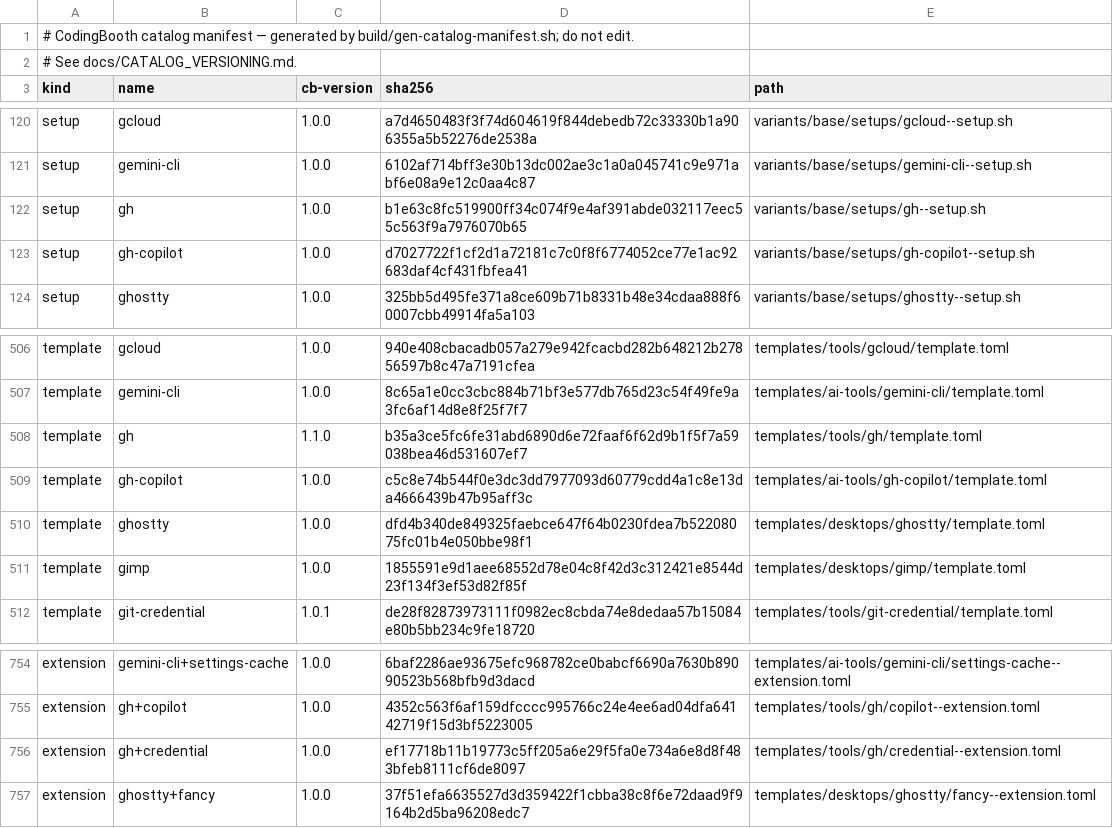
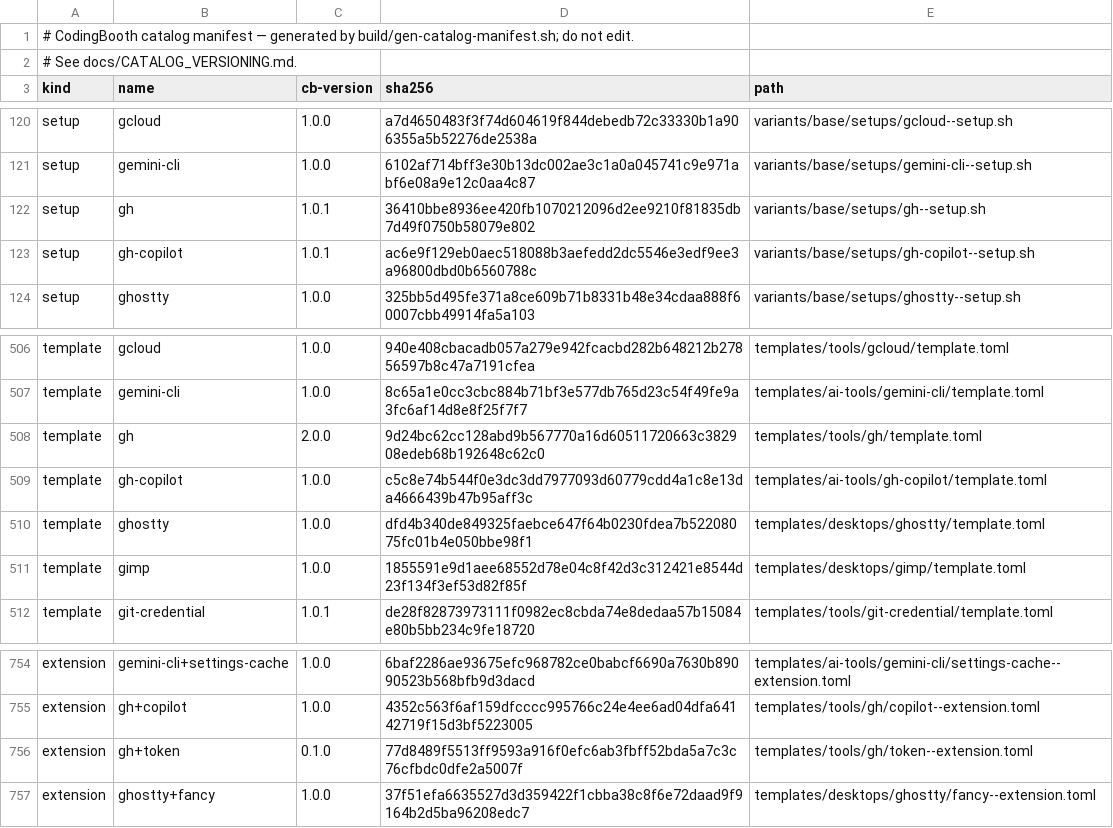
Before and after one commit to NawaMan/CodingBooth, a TSV file: build/catalog-manifest.tsv, drawn as a sheet; only a part is shown, gaps mark what is left out.

Commit message:
gh: replace the host ~/.config/gh mount with gh+token (GH_TOKEN passthrough)
The auto-selected gh+credential copied the host gh config, but gh keeps
its token in the system keyring by default, so booths got a dead account
and git_protocol: ssh. gh+credential is removed; opt-in gh+token passes
GH_TOKEN/GITHUB_TOKEN from the host when set.

```diff
--- a/build/catalog-manifest.tsv
+++ b/build/catalog-manifest.tsv
@@ -121,4 +121,4 @@ setup	gcloud	1.0.0	a7d4650483f3f74d604619f844debedb72c33330b1a906355a5b52276de25
 setup	gemini-cli	1.0.0	6102af714bff3e30b13dc002ae3c1a0a045741c9e971abf6e08a9e12c0aa4c87	variants/base/setups/gemini-cli--setup.sh
-setup	gh	1.0.0	b1e63c8fc519900ff34c074f9e4af391abde032117eec55c563f9a7976070b65	variants/base/setups/gh--setup.sh
-setup	gh-copilot	1.0.0	d7027722f1cf2d1a72181c7c0f8f6774052ce77e1ac92683daf4cf431fbfea41	variants/base/setups/gh-copilot--setup.sh
+setup	gh	1.0.1	36410bbe8936ee420fb1070212096d2ee9210f81835db7d49f0750b58079e802	variants/base/setups/gh--setup.sh
+setup	gh-copilot	1.0.1	ac6e9f129eb0aec518088b3aefedd2dc5546e3edf9ee3a96800dbd0b6560788c	variants/base/setups/gh-copilot--setup.sh
 setup	ghostty	1.0.0	325bb5d495fe371a8ce609b71b8331b48e34cdaa888f60007cbb49914fa5a103	variants/base/setups/ghostty--setup.sh
@@ -507,3 +507,3 @@ template	gcloud	1.0.0	940e408cbacadb057a279e942fcacbd282b648212b27856597b8c47a71
 template	gemini-cli	1.0.0	8c65a1e0cc3cbc884b71bf3e577db765d23c54f49fe9a3fc6af14d8e8f25f7f7	templates/ai-tools/gemini-cli/template.toml
-template	gh	1.1.0	b35a3ce5fc6fe31abd6890d6e72faaf6f62d9b1f5f7a59038bea46d531607ef7	templates/tools/gh/template.toml
+template	gh	2.0.0	9d24bc62cc128abd9b567770a16d60511720663c382908edeb68b192648c62c0	templates/tools/gh/template.toml
 template	gh-copilot	1.0.0	c5c8e74b544f0e3dc3dd7977093d60779cdd4a1c8e13da4666439b47b95aff3c	templates/ai-tools/gh-copilot/template.toml
@@ -755,3 +755,3 @@ extension	gemini-cli+settings-cache	1.0.0	6baf2286ae93675efc968782ce0babcf6690a7
 extension	gh+copilot	1.0.0	4352c563f6af159dfcccc995766c24e4ee6ad04dfa64142719f15d3bf5223005	templates/tools/gh/copilot--extension.toml
-extension	gh+credential	1.0.0	ef17718b11b19773c5ff205a6e29f5fa0e734a6e8d8f483bfeb8111cf6de8097	templates/tools/gh/credential--extension.toml
+extension	gh+token	0.1.0	77d8489f5513ff9593a916f0efc6ab3fbff52bda5a7c3c76cfbdc0dfe2a5007f	templates/tools/gh/token--extension.toml
 extension	ghostty+fancy	1.0.0	37f51efa6635527d3d359422f1cbba38c8f6e72daad9f9164b2d5ba96208edc7	templates/desktops/ghostty/fancy--extension.toml
```
Also changed, not shown: 11 other files.
